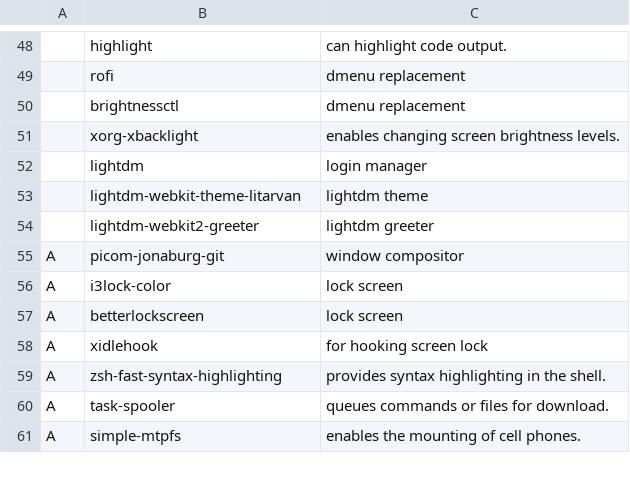
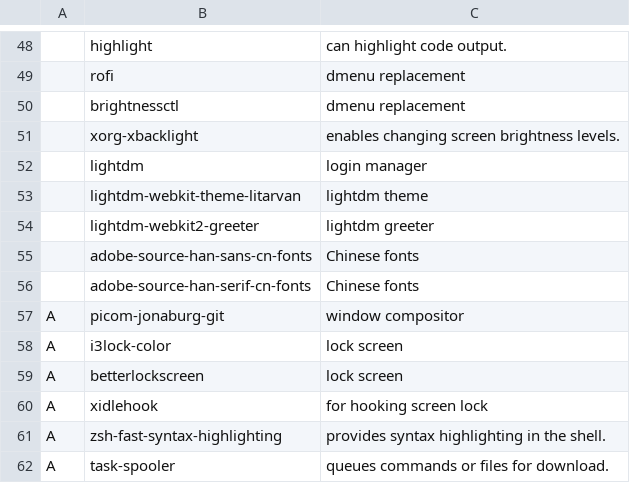
Before and after one commit to Ausbxuse/bsscript, a CSV file: progs.csv, drawn as a sheet; only a part is shown, gaps mark what is left out; the shorter side is filled out with more unchanged rows; the diff names each change by its address in the sheet, - before the commit and + after, or states it on an @@ line.

Commit message:
update

```diff
--- a/progs.csv
+++ b/progs.csv
+row 55:  | adobe-source-han-sans-cn-fonts | Chinese fonts
+row 56:  | adobe-source-han-serif-cn-fonts | Chinese fonts
```
